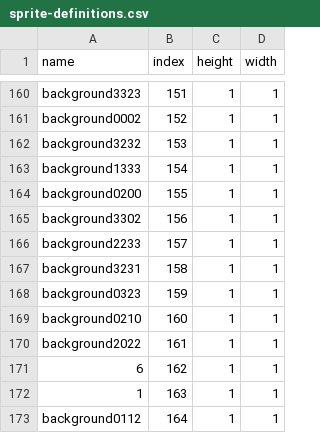
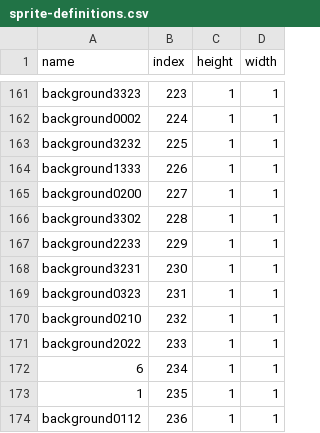
Before and after one commit to meggers/tronsister32-framework, a CSV file: common/sprite-definitions.csv, drawn as a sheet; only a part is shown, gaps mark what is left out; addresses are those after the commit; the diff covers the shown part only; the diff names each change by its address in the sheet, - before the commit and + after, or states it on an @@ line.

```diff
--- a/common/sprite-definitions.csv
+++ b/common/sprite-definitions.csv
-B161 (index): 151
+B161 (index): 223
-B162 (index): 152
+B162 (index): 224
-B163 (index): 153
+B163 (index): 225
-B164 (index): 154
+B164 (index): 226
-B165 (index): 155
+B165 (index): 227
-B166 (index): 156
+B166 (index): 228
-B167 (index): 157
+B167 (index): 229
-B168 (index): 158
+B168 (index): 230
-B169 (index): 159
+B169 (index): 231
-B170 (index): 160
+B170 (index): 232
-B171 (index): 161
+B171 (index): 233
-B172 (index): 162
+B172 (index): 234
-B173 (index): 163
+B173 (index): 235
-B174 (index): 164
+B174 (index): 236
```
Also changed, not shown: 1 added row and 26 edited cells elsewhere in this file, common/format-definitions.csv, common/isa-definitions.csv, 6 other files.
